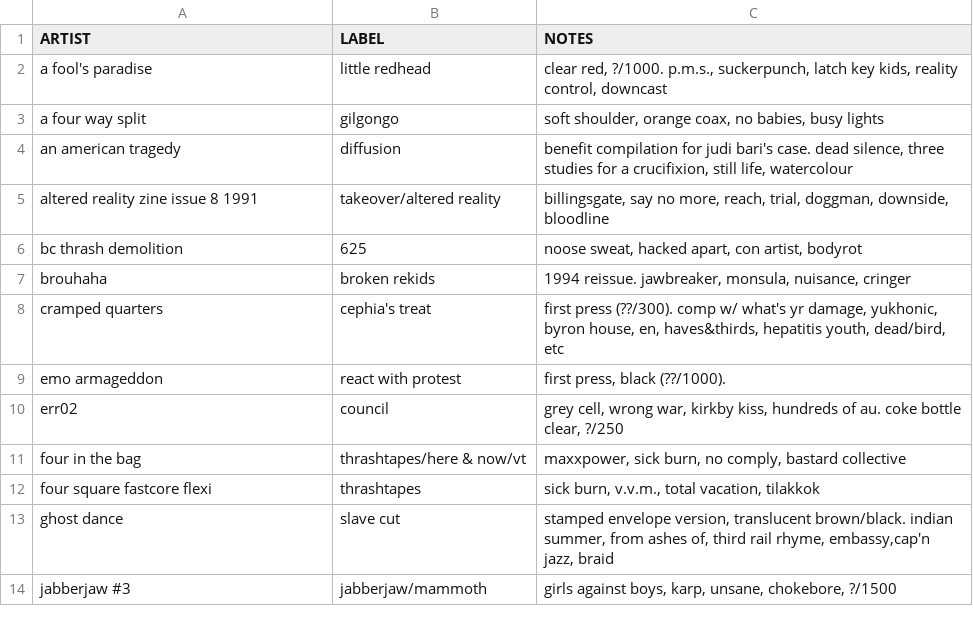
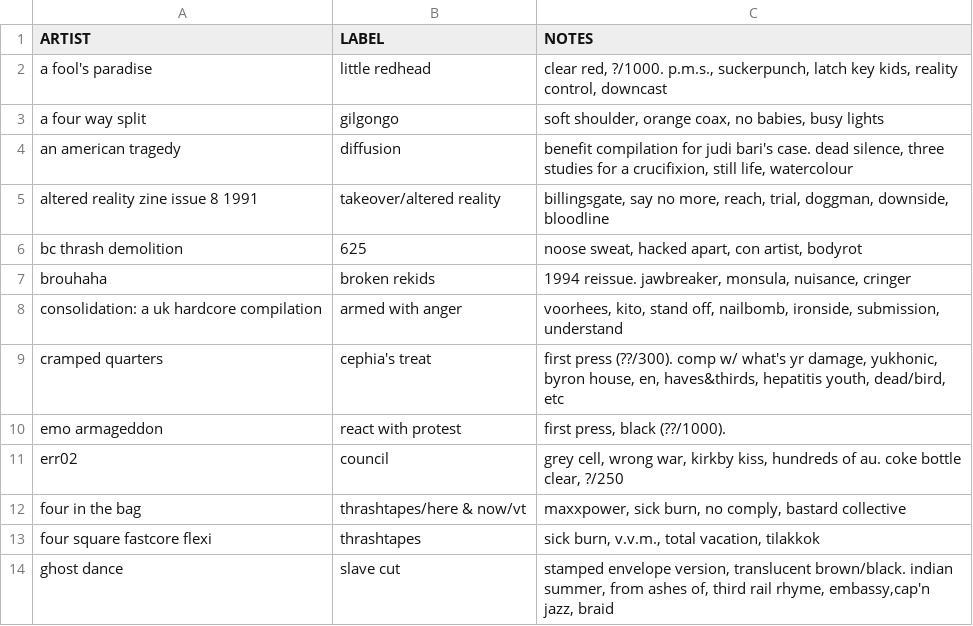
Before and after one commit to okjjj/tradelist, a CSV file: 7_comp.csv, drawn as a sheet; only a part is shown; the shorter side is filled out with more unchanged rows.

```diff
--- a/7_comp.csv
+++ b/7_comp.csv
@@ -7,2 +7,3 @@ bc thrash demolition,625,"noose sweat, hacked apart, con artist, bodyrot"
 brouhaha,broken rekids,"1994 reissue. jawbreaker, monsula, nuisance, cringer"
+"consolidation: a uk hardcore compilation",armed with anger,"voorhees, kito, stand off, nailbomb, ironside, submission, understand"
 cramped quarters,"cephia's treat","first press (??/300). comp w/ what's yr damage, yukhonic, byron house, en, haves&thirds, hepatitis youth, dead/bird, etc"
```
Also changed, not shown: 7.csv, 7_splits.csv.
